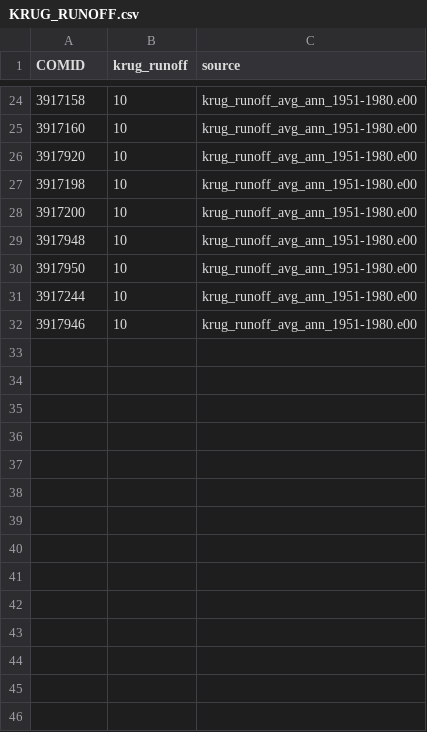
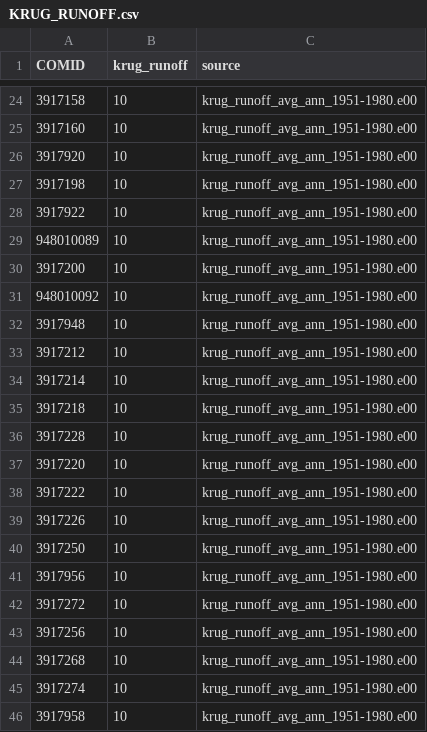
Before and after one commit to ryanpeek/ffm_targets, a CSV file: data_output/scibase_nhd/KRUG_RUNOFF.csv, drawn as a sheet; only a part is shown, gaps mark what is left out; the shorter side is filled out with more unchanged rows; the diff covers the shown part only.

```diff
--- a/data_output/scibase_nhd/KRUG_RUNOFF.csv
+++ b/data_output/scibase_nhd/KRUG_RUNOFF.csv
@@ -27,3 +27,20 @@ COMID,krug_runoff,source
 3917198,10,krug_runoff_avg_ann_1951-1980.e00
+3917922,10,krug_runoff_avg_ann_1951-1980.e00
+948010089,10,krug_runoff_avg_ann_1951-1980.e00
 3917200,10,krug_runoff_avg_ann_1951-1980.e00
+948010092,10,krug_runoff_avg_ann_1951-1980.e00
 3917948,10,krug_runoff_avg_ann_1951-1980.e00
+3917212,10,krug_runoff_avg_ann_1951-1980.e00
+3917214,10,krug_runoff_avg_ann_1951-1980.e00
+3917218,10,krug_runoff_avg_ann_1951-1980.e00
+3917228,10,krug_runoff_avg_ann_1951-1980.e00
+3917220,10,krug_runoff_avg_ann_1951-1980.e00
+3917222,10,krug_runoff_avg_ann_1951-1980.e00
+3917226,10,krug_runoff_avg_ann_1951-1980.e00
+3917250,10,krug_runoff_avg_ann_1951-1980.e00
+3917956,10,krug_runoff_avg_ann_1951-1980.e00
+3917272,10,krug_runoff_avg_ann_1951-1980.e00
+3917256,10,krug_runoff_avg_ann_1951-1980.e00
+3917268,10,krug_runoff_avg_ann_1951-1980.e00
+3917274,10,krug_runoff_avg_ann_1951-1980.e00
+3917958,10,krug_runoff_avg_ann_1951-1980.e00
```
Also changed, not shown: 19 added rows elsewhere in this file, data_output/sf_catch_trimmed_w_areas.csv, 33 other files.
